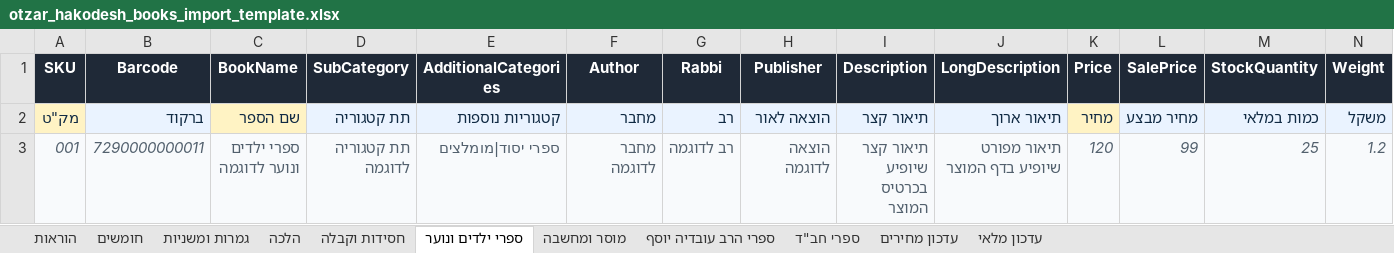
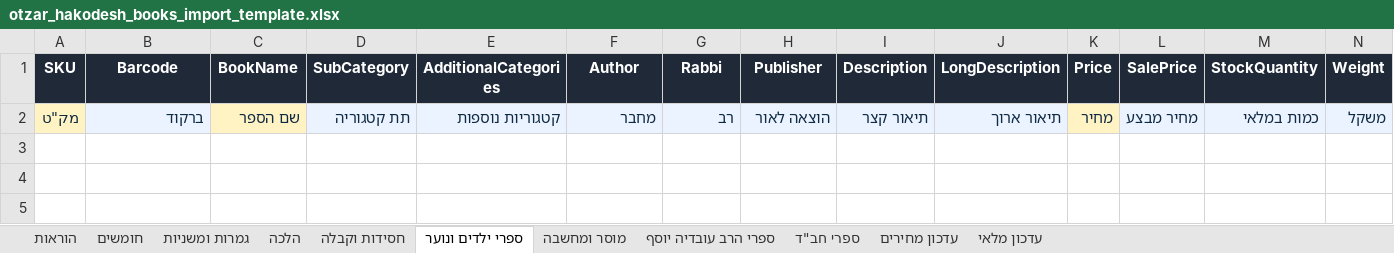
Before and after one commit to 0583257696a-hub/kodesh-books, an Excel workbook: public/templates/otzar_hakodesh_books_import_template.xlsx, sheet ספרי ילדים ונוער, drawn as a sheet; only a part is shown; values as stored, in another font and other column widths than the file's, no borders; rows hold the shown columns only; the diff names each change by its address in the sheet, - before the commit and + after, or states it on an @@ line.

```diff
--- a/public/templates/otzar_hakodesh_books_import_template.xlsx (sheet ספרי ילדים ונוער)
+++ b/public/templates/otzar_hakodesh_books_import_template.xlsx (sheet ספרי ילדים ונוער)
-row 3: 001 | 7290000000011 | ספרי ילדים ונוער לדוגמה | תת קטגוריה לדוגמה | ספרי יסוד|מומלצים | מחבר לדוגמה | רב לדוגמה | הוצאה לדוגמה | תיאור קצר שיופיע בכרטיס המוצר | תיאור מפורט שיופיע בדף המוצר | 120 | 99 | 25 | 1.2
```
Also changed, not shown: sheet חומשים, sheet גמרות ומשניות, sheet הלכה, sheet חסידות וקבלה, sheet מוסר ומחשבה, sheet ספרי הרב עובדיה יוסף, 1 more sheet, 1 other file.
